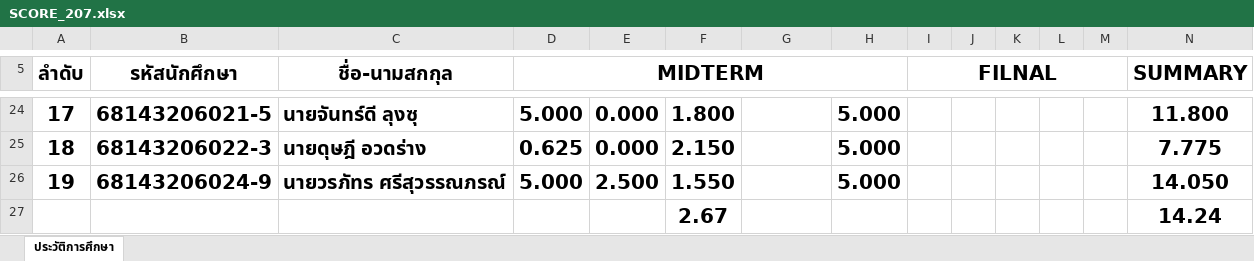
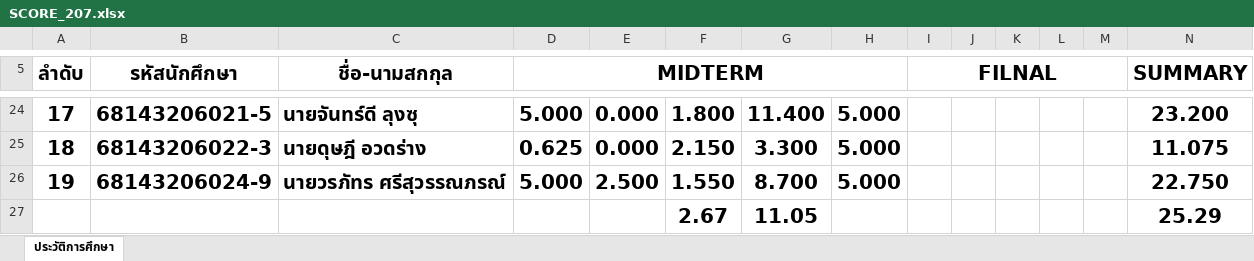
Before and after one commit to KungLobster69/WORK, an Excel workbook: RMUTL_WORK/Teaching work/2025/เทอม_01/ENGCE207_Advanced Topics in Computer Engineering_หัวข้อความก้าวล้าในงานวิศวกรรมคอมพิวเตอร์/SCORE_207.xlsx, sheet ประวัติการศึกษา, drawn as a sheet; only a part is shown, gaps mark what is left out; values as stored, in another font and other column widths than the file's, no borders; removed rows and columns are numbered as before the commit, all else as after; the diff covers the shown part only; the diff names each change by its address in the sheet, - before the commit and + after, or states it on an @@ line.

```diff
--- a/RMUTL_WORK/Teaching work/2025/เทอม_01/ENGCE207_Advanced Topics in Computer Engineering_หัวข้อความก้าวล้าในงานวิศวกรรมคอมพิวเตอร์/SCORE_207.xlsx (sheet ประวัติการศึกษา)
+++ b/RMUTL_WORK/Teaching work/2025/เทอม_01/ENGCE207_Advanced Topics in Computer Engineering_หัวข้อความก้าวล้าในงานวิศวกรรมคอมพิวเตอร์/SCORE_207.xlsx (sheet ประวัติการศึกษา)
-G24: (empty)
+G24: 11.400
-N24 (SUMMARY): 11.800
+N24 (SUMMARY): 23.200
-G25: (empty)
+G25: 3.300
-N25 (SUMMARY): 7.775
+N25 (SUMMARY): 11.075
-G26: (empty)
+G26: 8.700
-N26 (SUMMARY): 14.050
+N26 (SUMMARY): 22.750
-row 27:  |  |  |  |  | 2.67 |  |  |  |  |  |  |  | 14.24
+row 27:  |  |  |  |  | 2.67 | 11.05 |  |  |  |  |  |  | 25.29
```
Also changed, not shown: 32 edited cells elsewhere in this sheet.
